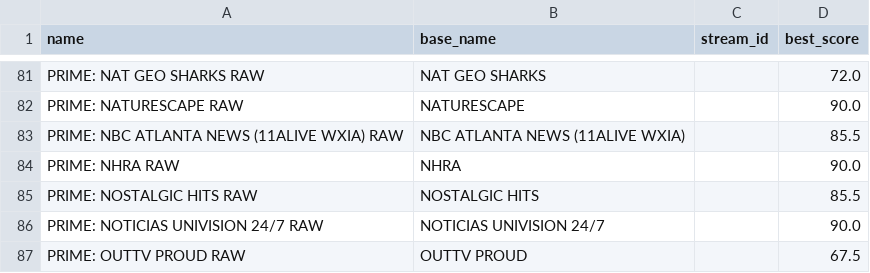
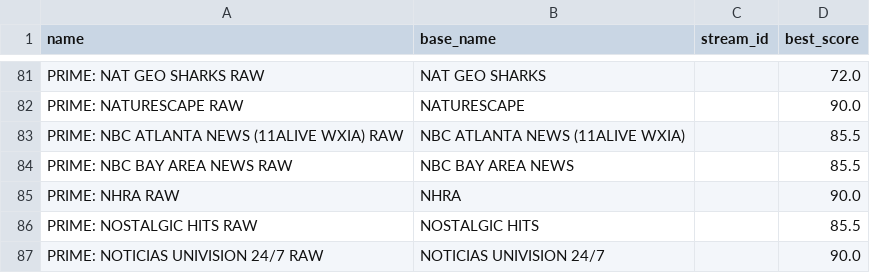
Before and after one commit to theuauchessclub/uau-backend, a CSV file: primevideo-epg/unmatched.csv, drawn as a sheet; only a part is shown, gaps mark what is left out; the shorter side is filled out with more unchanged rows.

```diff
--- a/primevideo-epg/unmatched.csv
+++ b/primevideo-epg/unmatched.csv
@@ -83,2 +83,3 @@ PRIME: NATURESCAPE RAW,NATURESCAPE,,90.0
 PRIME: NBC ATLANTA NEWS (11ALIVE WXIA) RAW,NBC ATLANTA NEWS (11ALIVE WXIA),,85.5
+PRIME: NBC BAY AREA NEWS RAW,NBC BAY AREA NEWS,,85.5
 PRIME: NHRA RAW,NHRA,,90.0
```
Also changed, not shown: primevideo-epg/match-report.csv, 8 other files.
